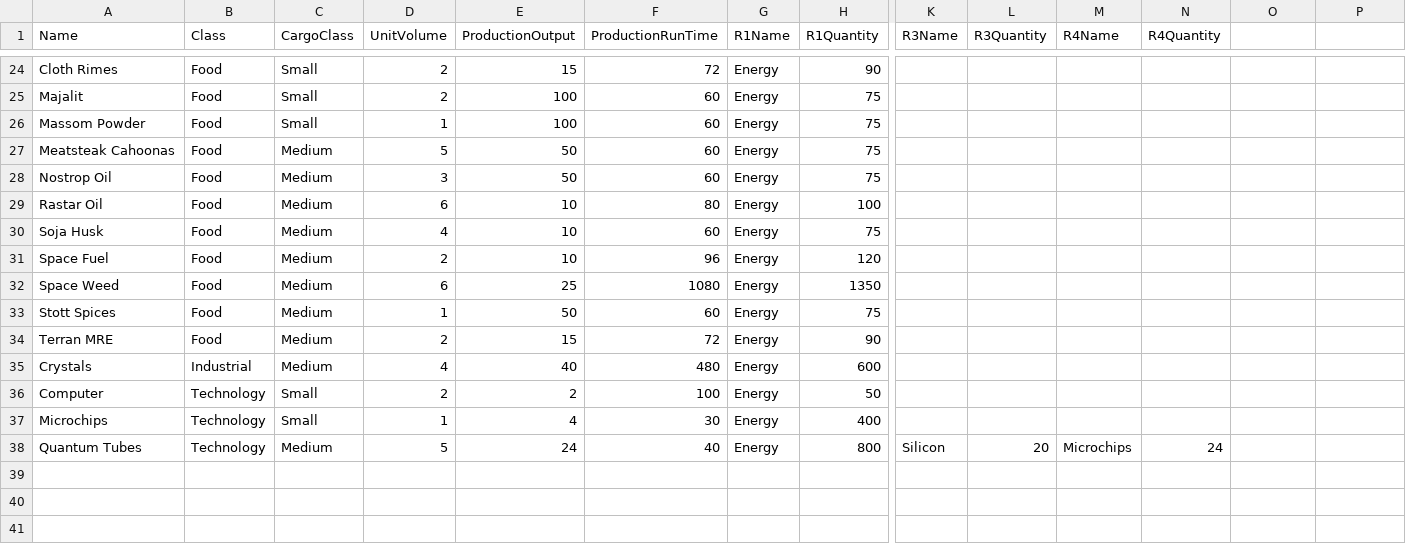
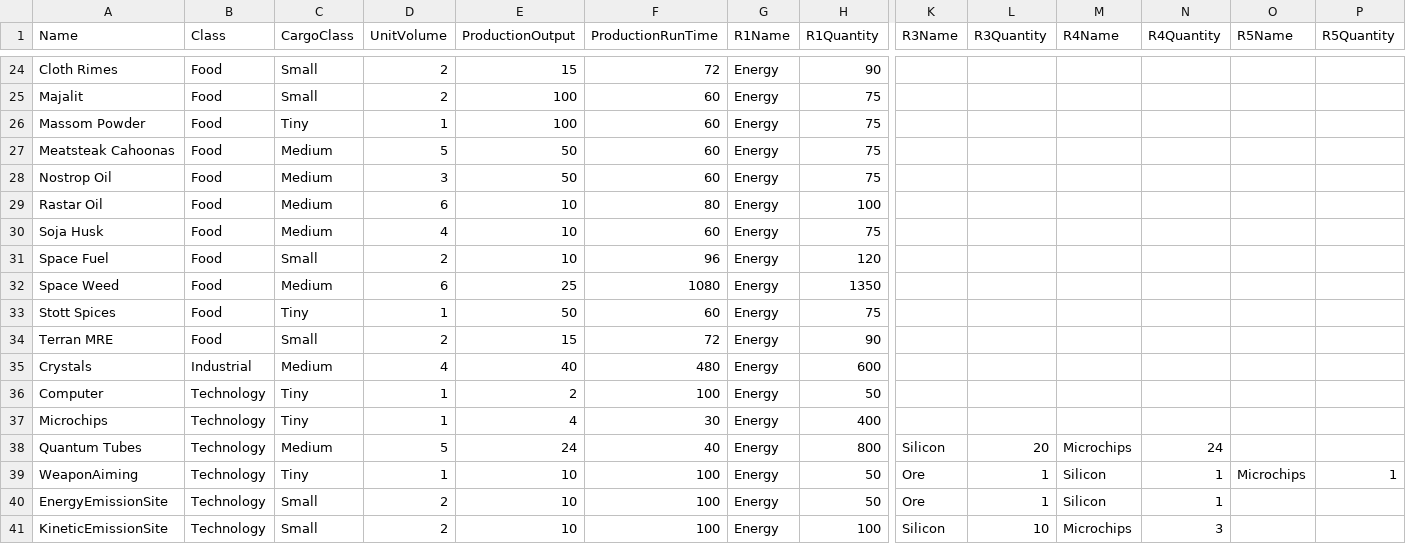
Before and after one commit to vbfg1973/SpaceTrading, a CSV file: resources.csv, drawn as a sheet; only a part is shown, gaps mark what is left out; rows hold the shown columns only; the diff names each change by its address in the sheet, - before the commit and + after, or states it on an @@ line.

Commit message:
Extra resources

```diff
--- a/resources.csv
+++ b/resources.csv
-O1: (empty)
+O1: R5Name
-P1: (empty)
+P1: R5Quantity
-C26 (CargoClass): Small
+C26 (CargoClass): Tiny
-C31 (CargoClass): Medium
+C31 (CargoClass): Small
-C33 (CargoClass): Medium
+C33 (CargoClass): Tiny
-C34 (CargoClass): Medium
+C34 (CargoClass): Small
-C36:C37 (CargoClass): Small
+C36:C37 (CargoClass): Tiny
-D36 (UnitVolume): 2
+D36 (UnitVolume): 1
+row 39: WeaponAiming | Technology | Tiny | 1 | 10 | 100 | Energy | 50 | Ore | 1 | Silicon | 1 | Microchips | 1
+row 40: EnergyEmissionSite | Technology | Small | 2 | 10 | 100 | Energy | 50 | Ore | 1 | Silicon | 1
+row 41: KineticEmissionSite | Technology | Small | 2 | 10 | 100 | Energy | 100 | Silicon | 10 | Microchips | 3
```
Also changed, not shown: 3 other files.
